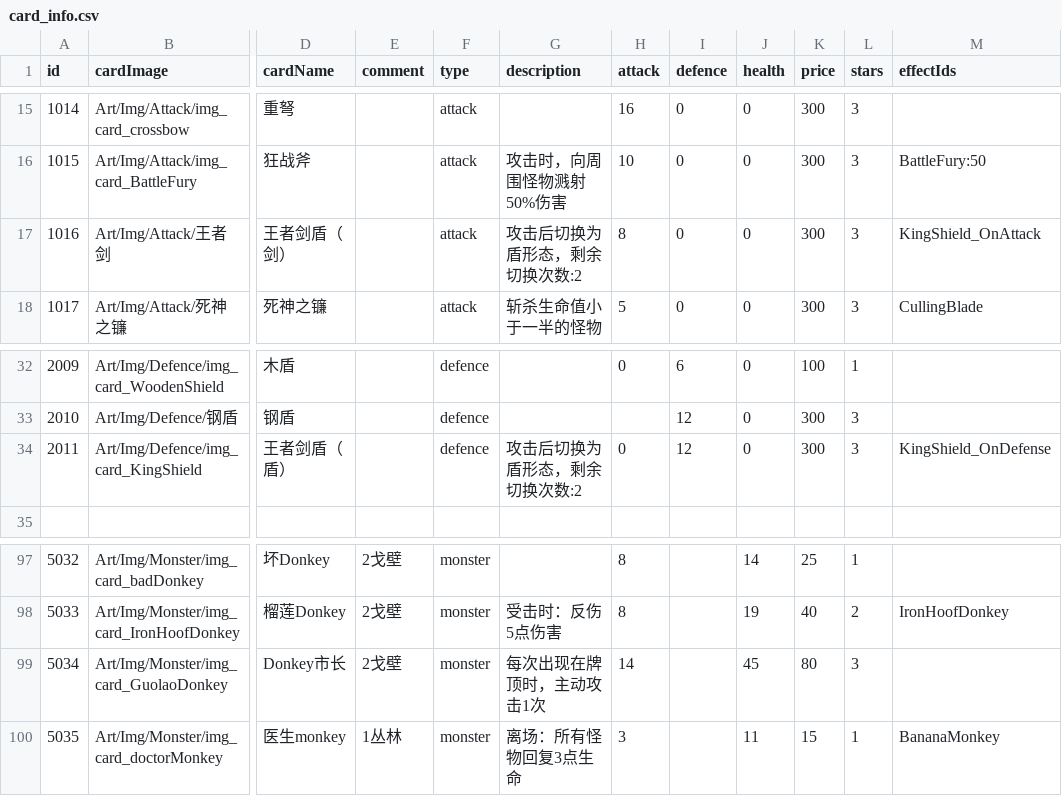
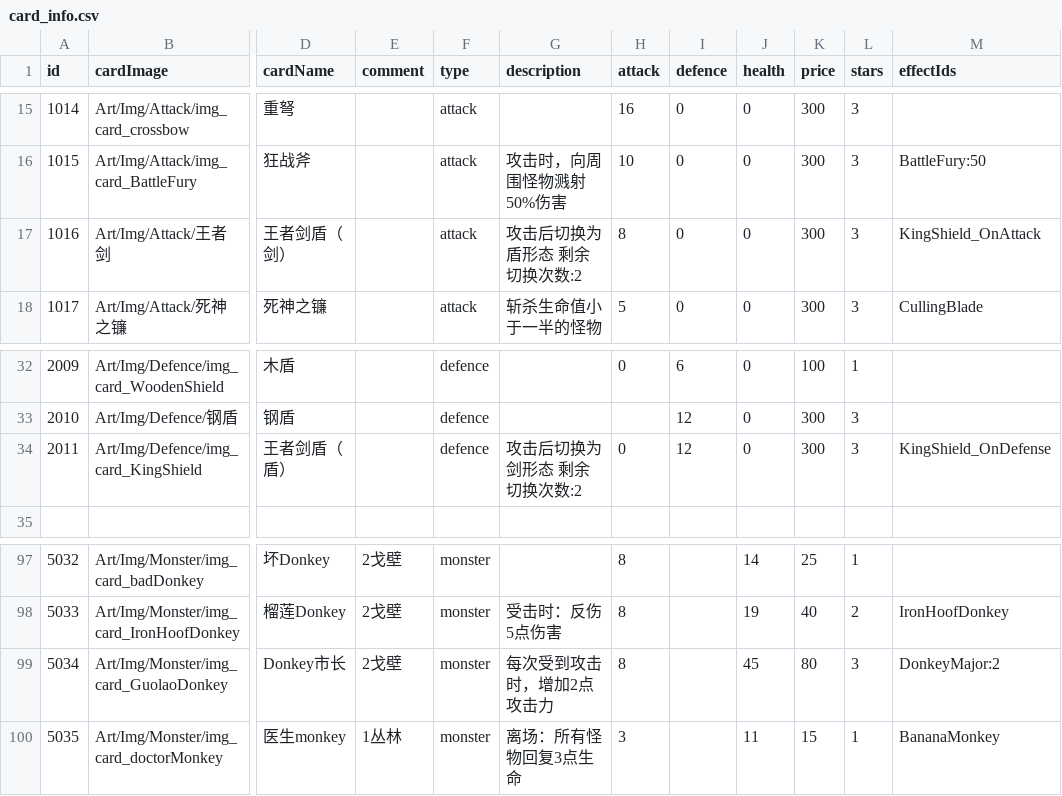
Before and after one commit to Nancobamboo/joeys-nightmare-2, a CSV file: joey2/Assets/Resources/Data/card_info.csv, drawn as a sheet; only a part is shown, gaps mark what is left out; the diff names each change by its address in the sheet, - before the commit and + after, or states it on an @@ line.

Commit message:
feat: fix key path order, add donkey major monster card (#418)
Co-authored-by: yuchen.huang <yuchen.huang@garena.com>

```diff
--- a/joey2/Assets/Resources/Data/card_info.csv
+++ b/joey2/Assets/Resources/Data/card_info.csv
-G17 (description): 攻击后切换为盾形态，剩余切换次数:2
+G17 (description): 攻击后切换为盾形态 剩余切换次数:2
-G34 (description): 攻击后切换为盾形态，剩余切换次数:2
+G34 (description): 攻击后切换为剑形态 剩余切换次数:2
-G99 (description): 每次出现在牌顶时，主动攻击1次
+G99 (description): 每次受到攻击时，增加2点攻击力
-H99 (attack): 14
+H99 (attack): 8
-M99 (effectIds): (empty)
+M99 (effectIds): DonkeyMajor:2
```
Also changed, not shown: 5 other files.
